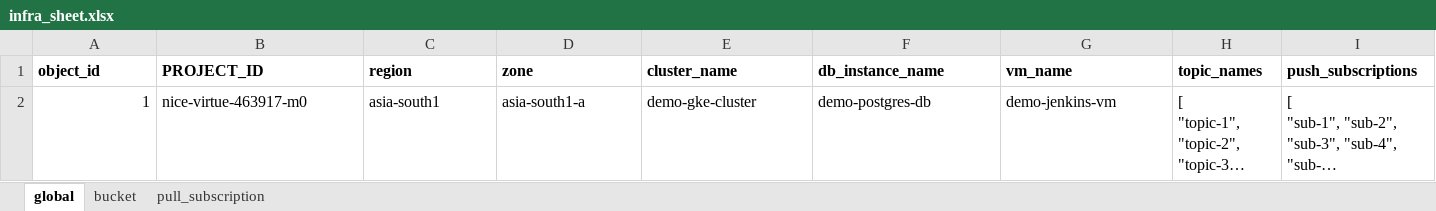
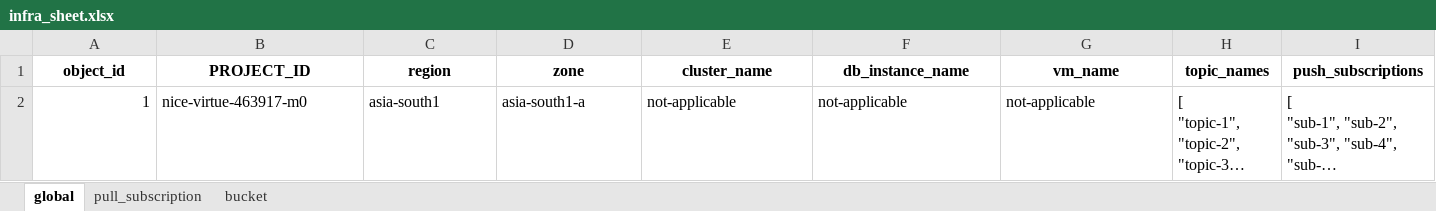
Before and after one commit to kranthimj23/promotion-repo, an Excel workbook: helm-charts/sit-values/infra-values/dataset/infra_sheet.xlsx, sheet global, drawn as a sheet; only a part is shown; long unchanged cells end in …; values as stored, in another font and other column widths than the file's, no borders; the diff covers the shown part only; the diff names each change by its address in the sheet, - before the commit and + after, or states it on an @@ line.

```diff
--- a/helm-charts/sit-values/infra-values/dataset/infra_sheet.xlsx (sheet global)
+++ b/helm-charts/sit-values/infra-values/dataset/infra_sheet.xlsx (sheet global)
@@ sheet tab order changed: global | pull_subscription | bucket @@
-A1:I1 alignment: left
+A1:I1 alignment: center
-E2 (cluster_name): demo-gke-cluster
+E2 (cluster_name): not-applicable
-F2 (db_instance_name): demo-postgres-db
+F2 (db_instance_name): not-applicable
-G2 (vm_name): demo-jenkins-vm
+G2 (vm_name): not-applicable
```
Also changed, not shown: cell formats elsewhere in this sheet, sheet bucket, sheet pull_subscription, 1 other file.
